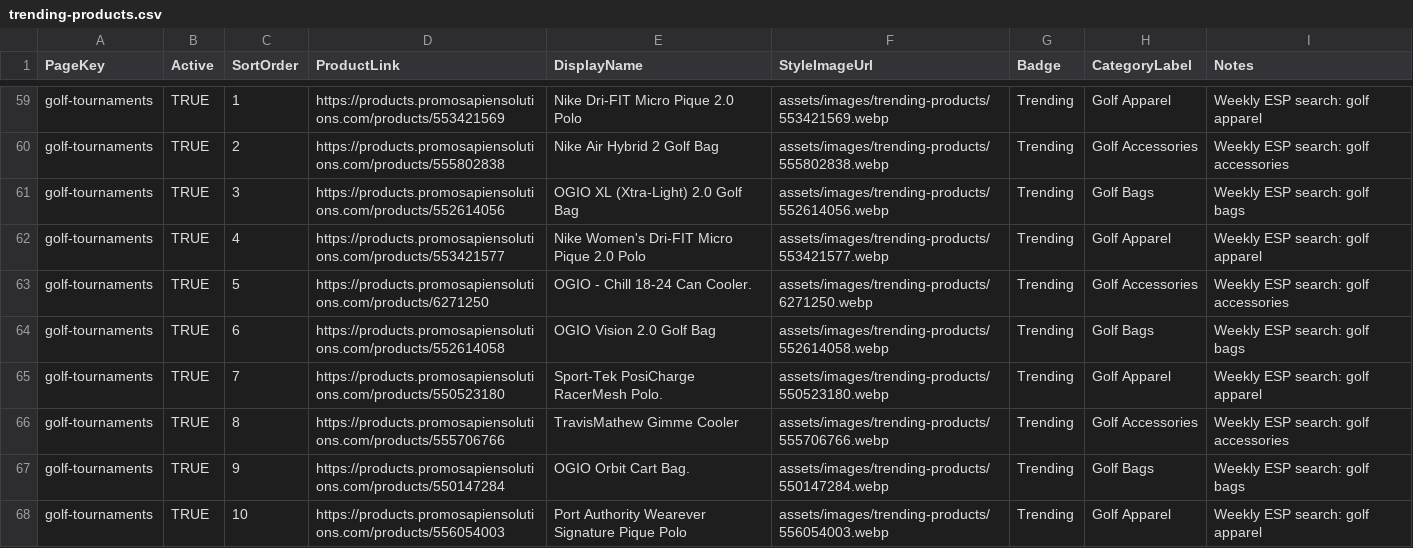
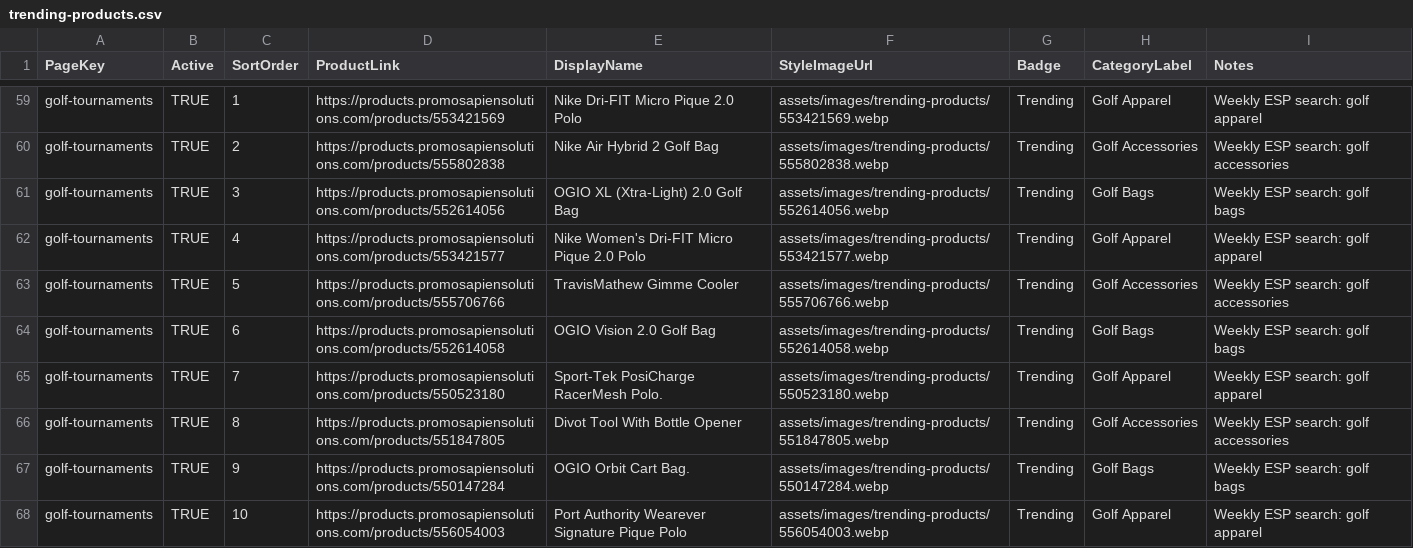
Before and after one commit to promosapiensolutions/promosapien2.3, a CSV file: assets/data/trending-products.csv, drawn as a sheet; only a part is shown, gaps mark what is left out; the diff covers the shown part only.

Commit message:
Refresh weekly trending products

```diff
--- a/assets/data/trending-products.csv
+++ b/assets/data/trending-products.csv
@@ -62,6 +62,6 @@ golf-tournaments,TRUE,3,https://products.promosapiensolutions.com/products/55261
 golf-tournaments,TRUE,4,https://products.promosapiensolutions.com/products/553421577,Nike Women's Dri-FIT Micro Pique 2.0 Polo,assets/images/trending-products/553421577.webp,Trending,Golf Apparel,Weekly ESP search: golf apparel
-golf-tournaments,TRUE,5,https://products.promosapiensolutions.com/products/6271250,OGIO - Chill 18-24 Can Cooler.,assets/images/trending-products/6271250.webp,Trending,Golf Accessories,Weekly ESP search: golf accessories
+golf-tournaments,TRUE,5,https://products.promosapiensolutions.com/products/555706766,TravisMathew Gimme Cooler,assets/images/trending-products/555706766.webp,Trending,Golf Accessories,Weekly ESP search: golf accessories
 golf-tournaments,TRUE,6,https://products.promosapiensolutions.com/products/552614058,OGIO Vision 2.0 Golf Bag,assets/images/trending-products/552614058.webp,Trending,Golf Bags,Weekly ESP search: golf bags
 golf-tournaments,TRUE,7,https://products.promosapiensolutions.com/products/550523180,Sport-Tek PosiCharge RacerMesh Polo.,assets/images/trending-products/550523180.webp,Trending,Golf Apparel,Weekly ESP search: golf apparel
-golf-tournaments,TRUE,8,https://products.promosapiensolutions.com/products/555706766,TravisMathew Gimme Cooler,assets/images/trending-products/555706766.webp,Trending,Golf Accessories,Weekly ESP search: golf accessories
+golf-tournaments,TRUE,8,https://products.promosapiensolutions.com/products/551847805,Divot Tool With Bottle Opener,assets/images/trending-products/551847805.webp,Trending,Golf Accessories,Weekly ESP search: golf accessories
 golf-tournaments,TRUE,9,https://products.promosapiensolutions.com/products/550147284,OGIO Orbit Cart Bag.,assets/images/trending-products/550147284.webp,Trending,Golf Bags,Weekly ESP search: golf bags
```
Also changed, not shown: 34 edited cells elsewhere in this file, 13 other files.
